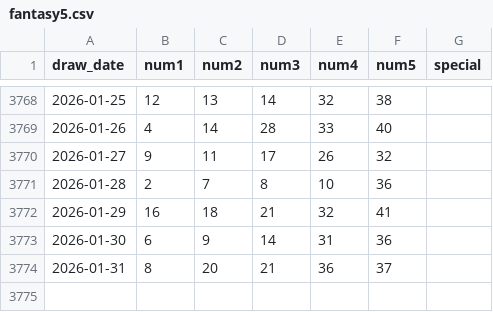
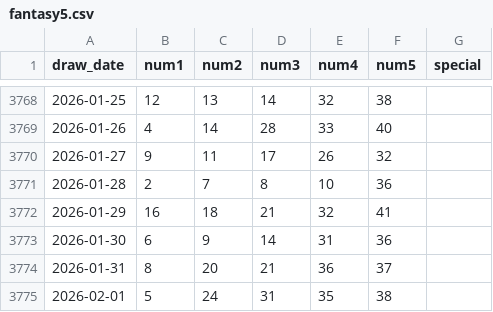
Before and after one commit to kmccartney24la/Lottery-Analysis-App, a CSV file: public/data/ga/fantasy5.csv, drawn as a sheet; only a part is shown, gaps mark what is left out; the diff names each change by its address in the sheet, - before the commit and + after, or states it on an @@ line.

```diff
--- a/public/data/ga/fantasy5.csv
+++ b/public/data/ga/fantasy5.csv
+row 3775: 2026-02-01 | 5 | 24 | 31 | 35 | 38
```
